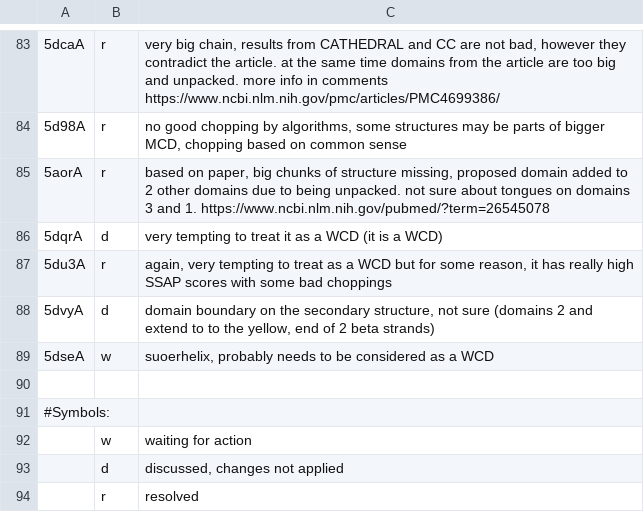
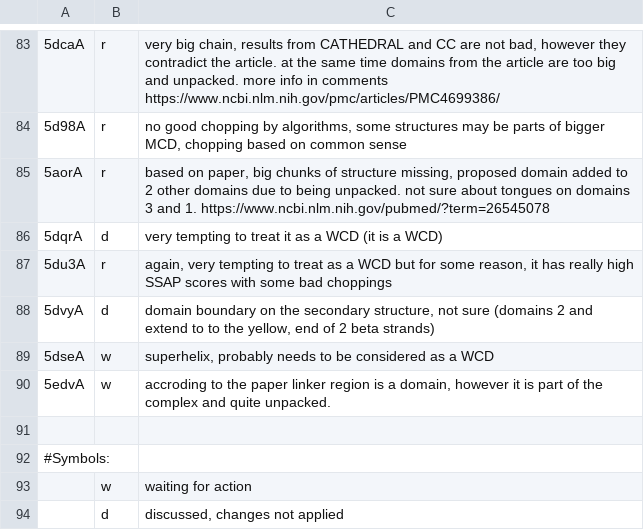
Before and after one commit to CATH-summer-2017/domchop, a TSV file: doc/ama_entries.tsv, drawn as a sheet; only a part is shown, gaps mark what is left out; the shorter side is filled out with more unchanged rows; the diff names each change by its address in the sheet, - before the commit and + after, or states it on an @@ line.

Commit message:
Update ama_entries.tsv

```diff
--- a/doc/ama_entries.tsv
+++ b/doc/ama_entries.tsv
-C89: suoerhelix, probably needs…
+C89: superhelix, probably needs…
+row 90: 5edvA | w | accroding to the paper linker region is a domain, however it is part of the complex and quite unpacked.
```
